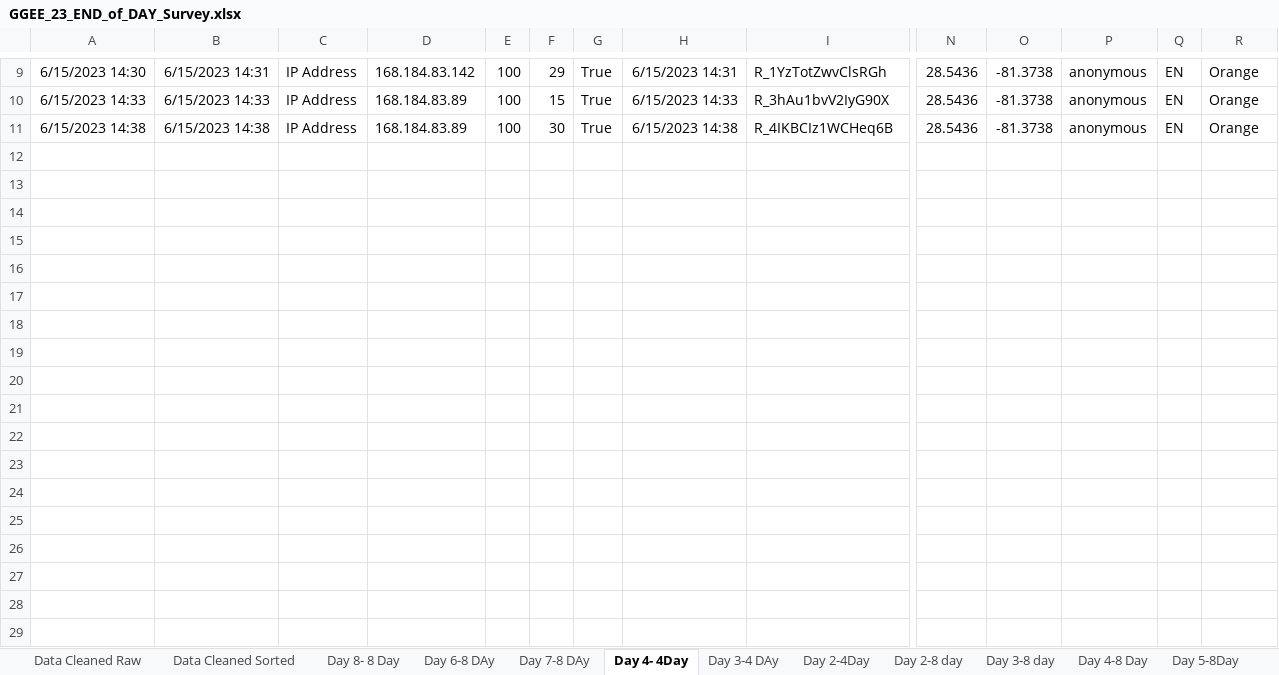
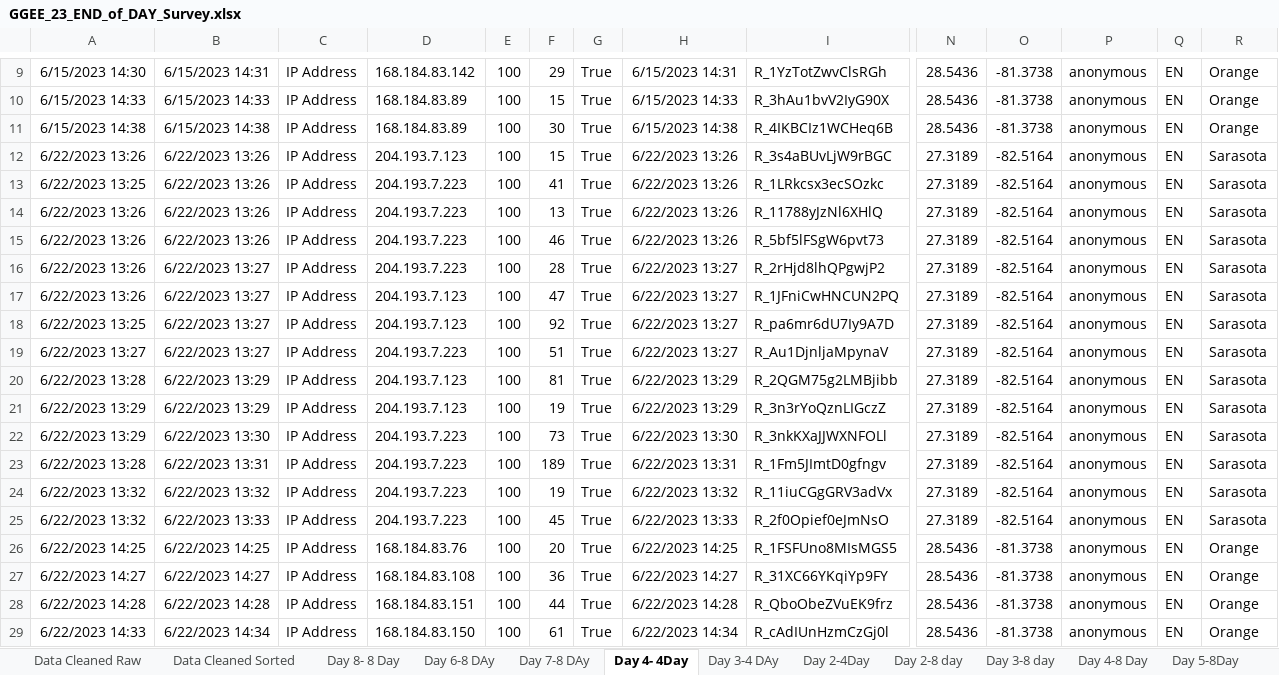
Before and after one commit to UF-EQuIPDGrant/GGEESummer23, an Excel workbook: Data/GGEE_23_END_of_DAY_Survey.xlsx, sheet Day 4- 4Day, drawn as a sheet; only a part is shown, gaps mark what is left out; values as stored, in another font and other column widths than the file's, no borders; rows hold the shown columns only; the diff covers the shown part only; the diff names each change by its address in the sheet, - before the commit and + after, or states it on an @@ line.

```diff
--- a/Data/GGEE_23_END_of_DAY_Survey.xlsx (sheet Day 4- 4Day)
+++ b/Data/GGEE_23_END_of_DAY_Survey.xlsx (sheet Day 4- 4Day)
+row 12: 6/22/2023 13:26 | 6/22/2023 13:26 | IP Address | 204.193.7.123 | 100 | 15 | True | 6/22/2023 13:26 | R_3s4aBUvLjW9rBGC | 27.3189 | -82.5164 | anonymous | EN | Sarasota
+row 13: 6/22/2023 13:25 | 6/22/2023 13:26 | IP Address | 204.193.7.223 | 100 | 41 | True | 6/22/2023 13:26 | R_1LRkcsx3ecSOzkc | 27.3189 | -82.5164 | anonymous | EN | Sarasota
+row 14: 6/22/2023 13:26 | 6/22/2023 13:26 | IP Address | 204.193.7.223 | 100 | 13 | True | 6/22/2023 13:26 | R_11788yJzNl6XHlQ | 27.3189 | -82.5164 | anonymous | EN | Sarasota
+row 15: 6/22/2023 13:26 | 6/22/2023 13:26 | IP Address | 204.193.7.223 | 100 | 46 | True | 6/22/2023 13:26 | R_5bf5lFSgW6pvt73 | 27.3189 | -82.5164 | anonymous | EN | Sarasota
+row 16: 6/22/2023 13:26 | 6/22/2023 13:27 | IP Address | 204.193.7.223 | 100 | 28 | True | 6/22/2023 13:27 | R_2rHjd8lhQPgwjP2 | 27.3189 | -82.5164 | anonymous | EN | Sarasota
+row 17: 6/22/2023 13:26 | 6/22/2023 13:27 | IP Address | 204.193.7.123 | 100 | 47 | True | 6/22/2023 13:27 | R_1JFniCwHNCUN2PQ | 27.3189 | -82.5164 | anonymous | EN | Sarasota
+row 18: 6/22/2023 13:25 | 6/22/2023 13:27 | IP Address | 204.193.7.123 | 100 | 92 | True | 6/22/2023 13:27 | R_pa6mr6dU7Iy9A7D | 27.3189 | -82.5164 | anonymous | EN | Sarasota
+row 19: 6/22/2023 13:27 | 6/22/2023 13:27 | IP Address | 204.193.7.223 | 100 | 51 | True | 6/22/2023 13:27 | R_Au1DjnljaMpynaV | 27.3189 | -82.5164 | anonymous | EN | Sarasota
+row 20: 6/22/2023 13:28 | 6/22/2023 13:29 | IP Address | 204.193.7.123 | 100 | 81 | True | 6/22/2023 13:29 | R_2QGM75g2LMBjibb | 27.3189 | -82.5164 | anonymous | EN | Sarasota
+row 21: 6/22/2023 13:29 | 6/22/2023 13:29 | IP Address | 204.193.7.123 | 100 | 19 | True | 6/22/2023 13:29 | R_3n3rYoQznLIGczZ | 27.3189 | -82.5164 | anonymous | EN | Sarasota
+row 22: 6/22/2023 13:29 | 6/22/2023 13:30 | IP Address | 204.193.7.223 | 100 | 73 | True | 6/22/2023 13:30 | R_3nkKXaJJWXNFOLl | 27.3189 | -82.5164 | anonymous | EN | Sarasota
+row 23: 6/22/2023 13:28 | 6/22/2023 13:31 | IP Address | 204.193.7.223 | 100 | 189 | True | 6/22/2023 13:31 | R_1Fm5JImtD0gfngv | 27.3189 | -82.5164 | anonymous | EN | Sarasota
+row 24: 6/22/2023 13:32 | 6/22/2023 13:32 | IP Address | 204.193.7.223 | 100 | 19 | True | 6/22/2023 13:32 | R_11iuCGgGRV3adVx | 27.3189 | -82.5164 | anonymous | EN | Sarasota
+row 25: 6/22/2023 13:32 | 6/22/2023 13:33 | IP Address | 204.193.7.223 | 100 | 45 | True | 6/22/2023 13:33 | R_2f0Opief0eJmNsO | 27.3189 | -82.5164 | anonymous | EN | Sarasota
+row 26: 6/22/2023 14:25 | 6/22/2023 14:25 | IP Address | 168.184.83.76 | 100 | 20 | True | 6/22/2023 14:25 | R_1FSFUno8MIsMGS5 | 28.5436 | -81.3738 | anonymous | EN | Orange
+row 27: 6/22/2023 14:27 | 6/22/2023 14:27 | IP Address | 168.184.83.108 | 100 | 36 | True | 6/22/2023 14:27 | R_31XC66YKqiYp9FY | 28.5436 | -81.3738 | anonymous | EN | Orange
+row 28: 6/22/2023 14:28 | 6/22/2023 14:28 | IP Address | 168.184.83.151 | 100 | 44 | True | 6/22/2023 14:28 | R_QboObeZVuEK9frz | 28.5436 | -81.3738 | anonymous | EN | Orange
+row 29: 6/22/2023 14:33 | 6/22/2023 14:34 | IP Address | 168.184.83.150 | 100 | 61 | True | 6/22/2023 14:34 | R_cAdIUnHzmCzGj0l | 28.5436 | -81.3738 | anonymous | EN | Orange
```
Also changed, not shown: 3 added rows elsewhere in this sheet, sheet Day 4-8 Day, sheet Day 8- 8 Day, sheet Data Cleaned Sorted.
